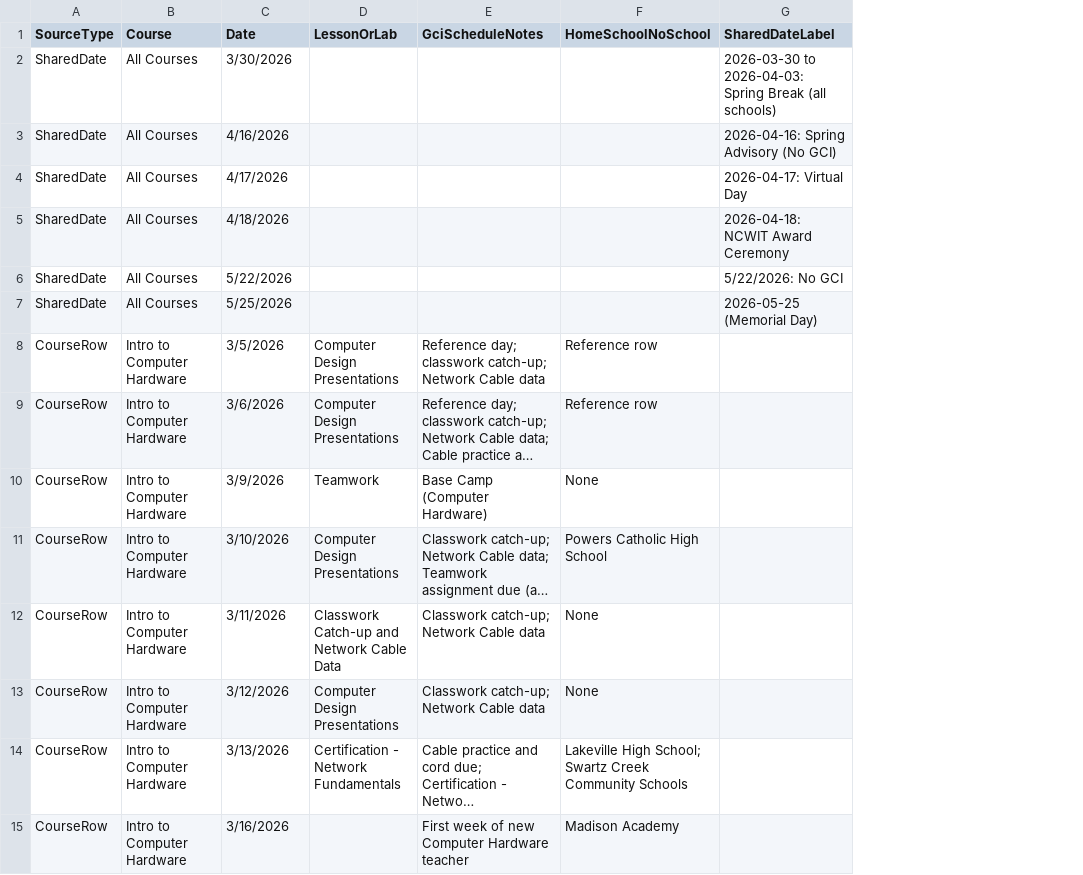
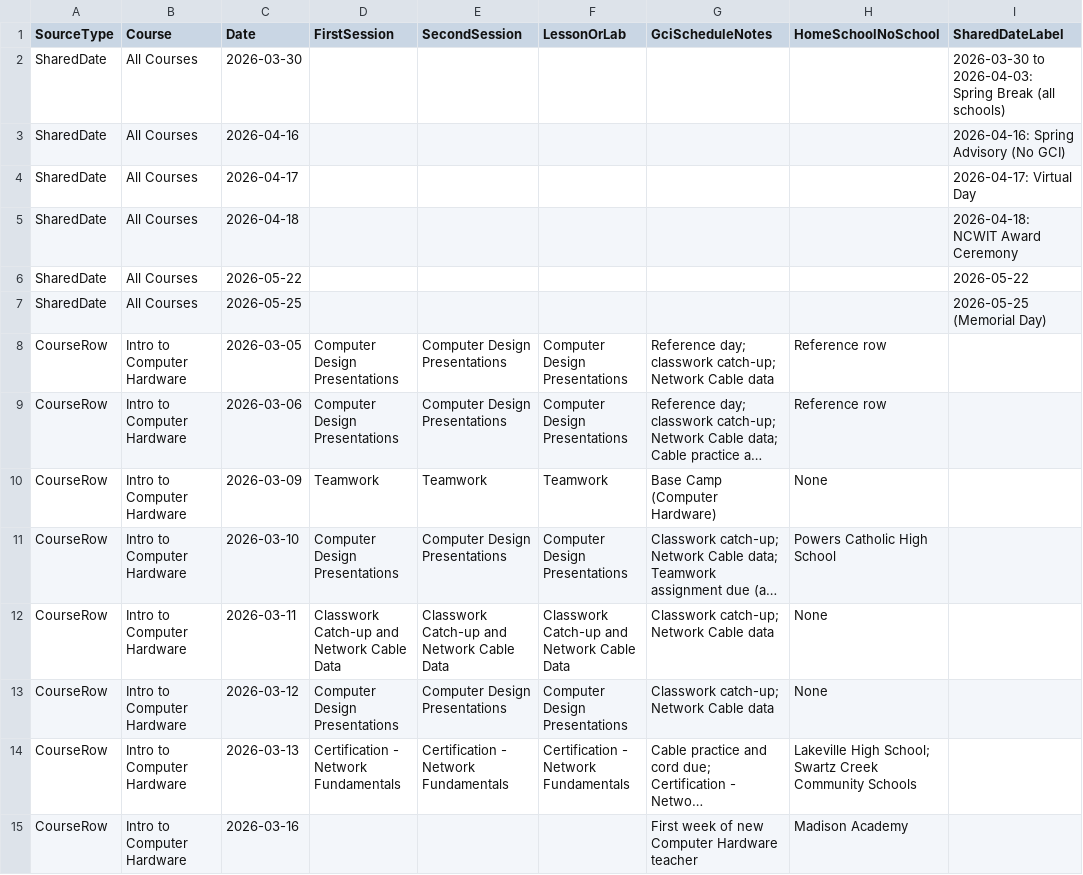
Before and after one commit to aspiece/GCI, a CSV file: Pacing_Dates_Master.csv, drawn as a sheet; only a part is shown; long unchanged cells end in …; addresses are those after the commit; the diff covers the shown part only; the diff names each change by its address in the sheet, - before the commit and + after, or states it on an @@ line.

Commit message:
Updated sheet

```diff
--- a/Pacing_Dates_Master.csv
+++ b/Pacing_Dates_Master.csv
+column D (FirstSession), rows 8-14: Computer Design Presentations | Computer Design Presentations | Teamwork | Computer Design Presentations | Classwork Catch-up and Network Cable Data | Computer Design Presentations | Certification - Network Fundamentals
+column E (SecondSession), rows 8-14: Computer Design Presentations | Computer Design Presentations | Teamwork | Computer Design Presentations | Classwork Catch-up and Network Cable Data | Computer Design Presentations | Certification - Network Fundamentals
-C2 (Date): 3/30/2026
+C2 (Date): 2026-03-30
-C3 (Date): 4/16/2026
+C3 (Date): 2026-04-16
-C4 (Date): 4/17/2026
+C4 (Date): 2026-04-17
-C5 (Date): 4/18/2026
+C5 (Date): 2026-04-18
-C6 (Date): 5/22/2026
+C6 (Date): 2026-05-22
-I6 (SharedDateLabel): 5/22/2026: No GCI
+I6 (SharedDateLabel): 2026-05-22
-C7 (Date): 5/25/2026
+C7 (Date): 2026-05-25
-C8 (Date): 3/5/2026
+C8 (Date): 2026-03-05
-C9 (Date): 3/6/2026
+C9 (Date): 2026-03-06
-C10 (Date): 3/9/2026
+C10 (Date): 2026-03-09
-C11 (Date): 3/10/2026
+C11 (Date): 2026-03-10
-C12 (Date): 3/11/2026
+C12 (Date): 2026-03-11
-C13 (Date): 3/12/2026
+C13 (Date): 2026-03-12
-C14 (Date): 3/13/2026
+C14 (Date): 2026-03-13
-C15 (Date): 3/16/2026
+C15 (Date): 2026-03-16
```
Also changed, not shown: 130 edited cells elsewhere in this file.
